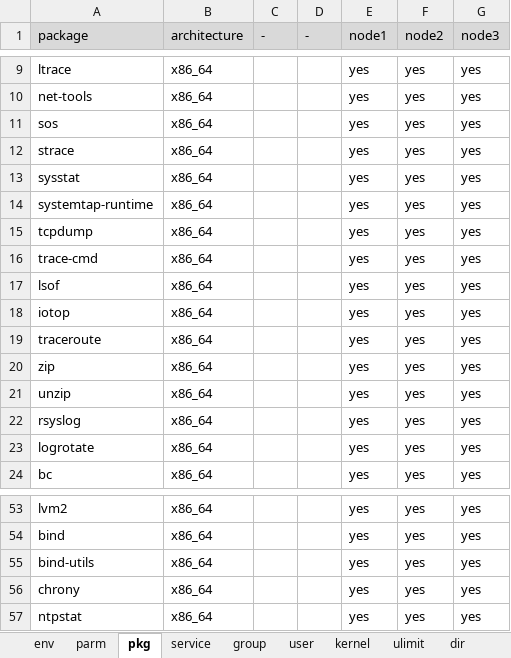
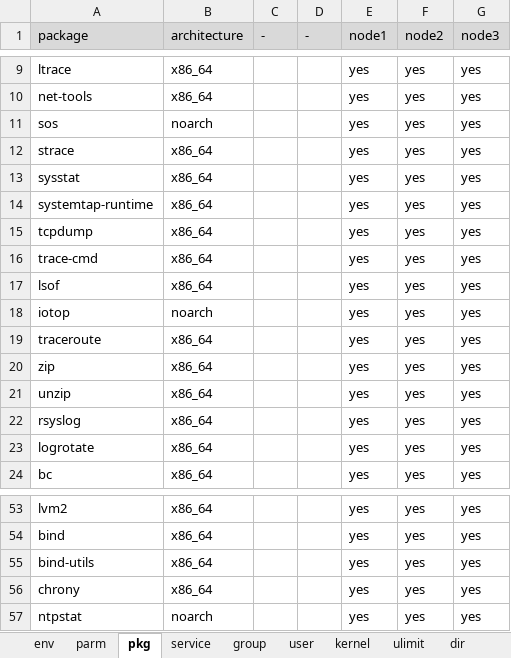
Before and after one commit to mitonattou919/ansible-sample4oracl19c, an Excel workbook: project_debgon/oracle_rac_preparing.xlsx, sheet pkg, drawn as a sheet; only a part is shown, gaps mark what is left out; values as stored, in another font and other column widths than the file's, no borders; the diff names each change by its address in the sheet, - before the commit and + after, or states it on an @@ line.

Commit message:
Add files via upload

```diff
--- a/project_debgon/oracle_rac_preparing.xlsx (sheet pkg)
+++ b/project_debgon/oracle_rac_preparing.xlsx (sheet pkg)
-B11 (architecture): x86_64
+B11 (architecture): noarch
-B18 (architecture): x86_64
+B18 (architecture): noarch
-B57 (architecture): x86_64
+B57 (architecture): noarch
```
